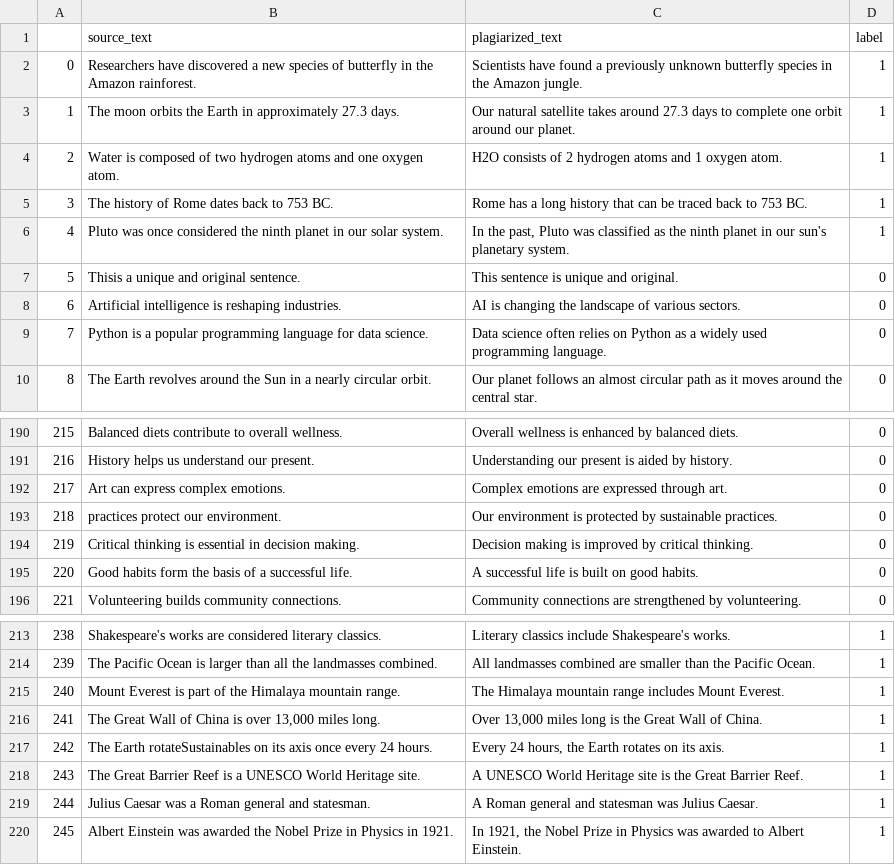
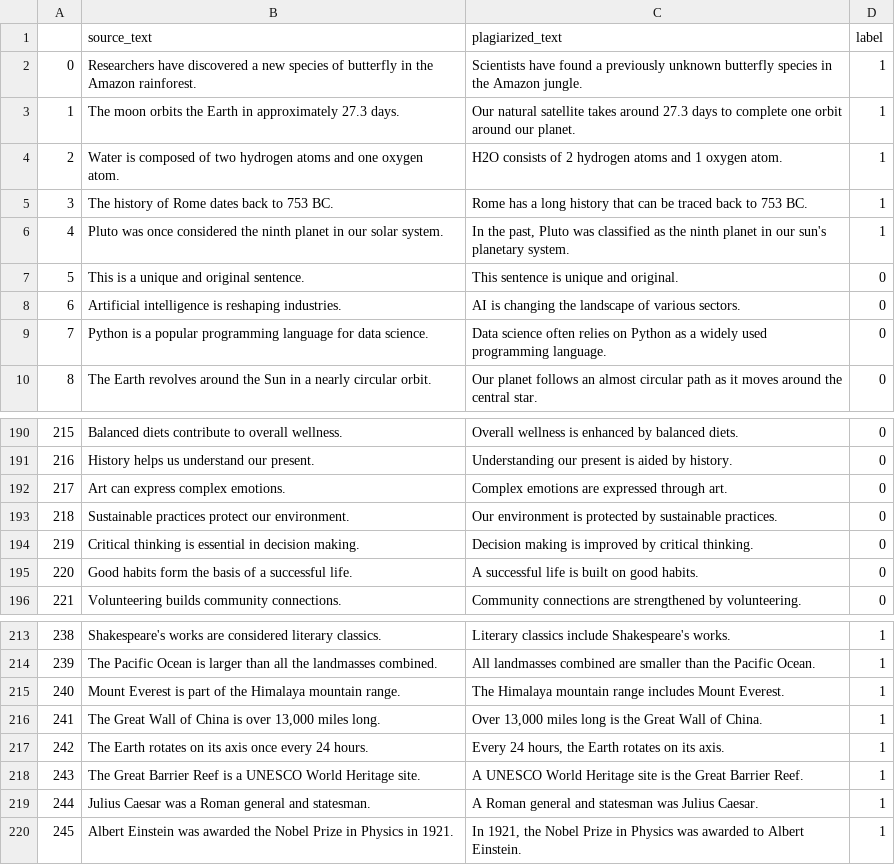
Before and after one commit to ugender9/Project3-Plagiarism-Detector-Using-Machine-Learning-with-Python, a CSV file: dataset.csv, drawn as a sheet; only a part is shown, gaps mark what is left out.

```diff
--- a/dataset.csv
+++ b/dataset.csv
@@ -6,3 +6,3 @@
 4,Pluto was once considered the ninth planet in our solar system.,"In the past, Pluto was classified as the ninth planet in our sun's planetary system.",1
-5, Thisis a unique and original sentence.,This sentence is unique and original.,0
+5,This is a unique and original sentence.,This sentence is unique and original.,0
 6,Artificial intelligence is reshaping industries.,AI is changing the landscape of various sectors.,0
@@ -192,3 +192,3 @@
 217,Art can express complex emotions.,Complex emotions are expressed through art.,0
-218, practices protect our environment.,Our environment is protected by sustainable practices.,0
+218,Sustainable practices protect our environment.,Our environment is protected by sustainable practices.,0
 219,Critical thinking is essential in decision making.,Decision making is improved by critical thinking.,0
@@ -216,3 +216,3 @@
 241,"The Great Wall of China is over 13,000 miles long.","Over 13,000 miles long is the Great Wall of China.",1
-242,The Earth rotateSustainables on its axis once every 24 hours.,"Every 24 hours, the Earth rotates on its axis.",1
+242,The Earth rotates on its axis once every 24 hours.,"Every 24 hours, the Earth rotates on its axis.",1
 243,The Great Barrier Reef is a UNESCO World Heritage site.,A UNESCO World Heritage site is the Great Barrier Reef.,1
```
Also changed, not shown: 8 other files.
